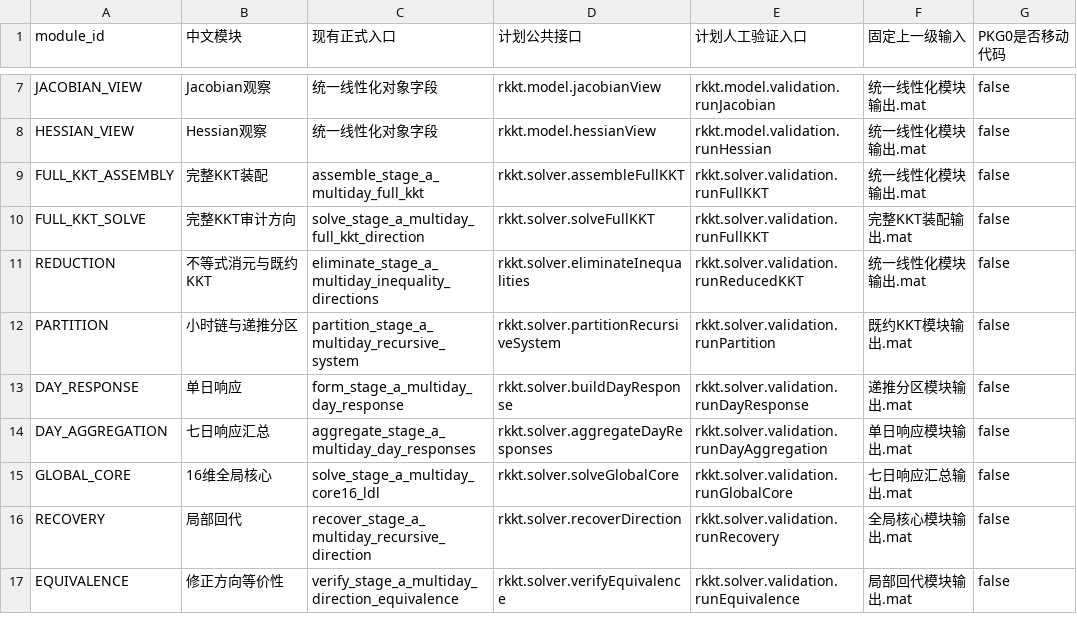
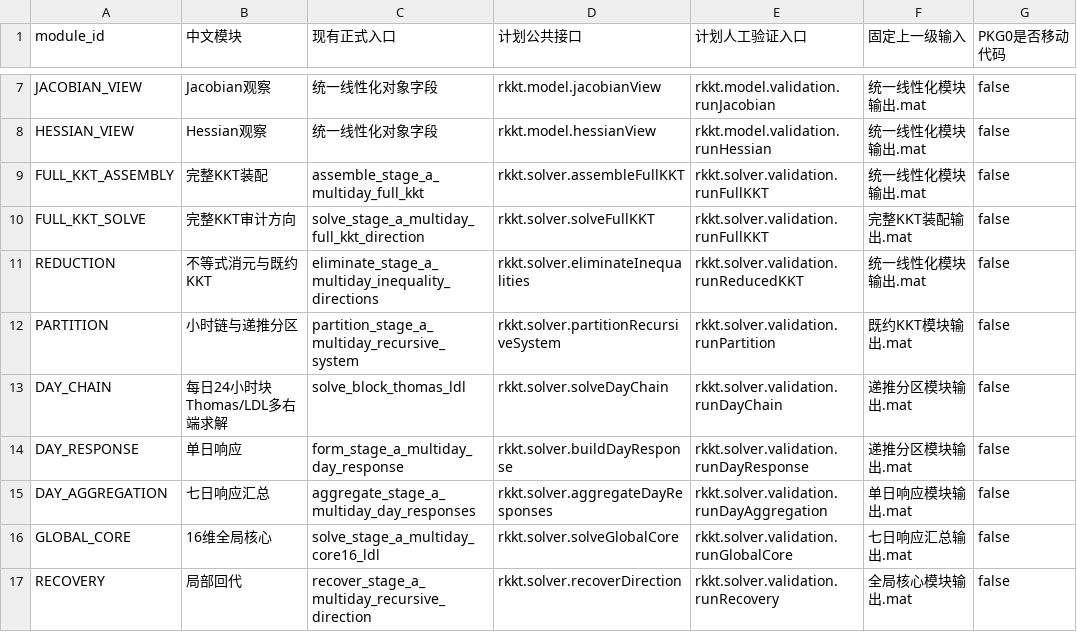
Before and after one commit to dai3232/Bilevel_Energy_Planning_QCP, a CSV file: docs/PKG-01_现有模块到包接口映射_v1.0.csv, drawn as a sheet; only a part is shown, gaps mark what is left out; the shorter side is filled out with more unchanged rows.

```diff
--- a/docs/PKG-01_现有模块到包接口映射_v1.0.csv
+++ b/docs/PKG-01_现有模块到包接口映射_v1.0.csv
@@ -12,2 +12,3 @@ REDUCTION,不等式消元与既约KKT,eliminate_stage_a_multiday_inequality_dire
 PARTITION,小时链与递推分区,partition_stage_a_multiday_recursive_system,rkkt.solver.partitionRecursiveSystem,rkkt.solver.validation.runPartition,既约KKT模块输出.mat,false
+DAY_CHAIN,每日24小时块Thomas/LDL多右端求解,solve_block_thomas_ldl,rkkt.solver.solveDayChain,rkkt.solver.validation.runDayChain,递推分区模块输出.mat,false
 DAY_RESPONSE,单日响应,form_stage_a_multiday_day_response,rkkt.solver.buildDayResponse,rkkt.solver.validation.runDayResponse,递推分区模块输出.mat,false
```
Also changed, not shown: 24 other files.
